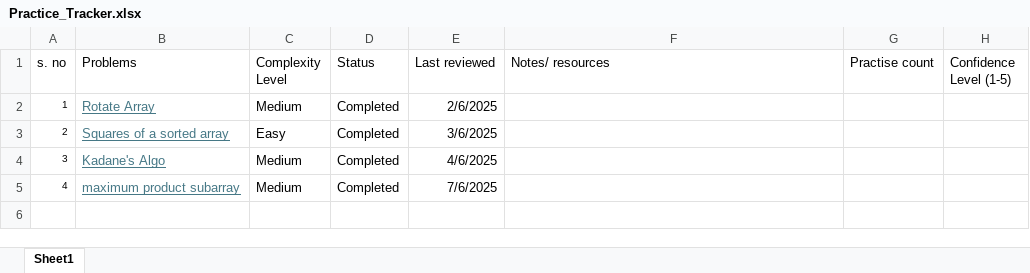
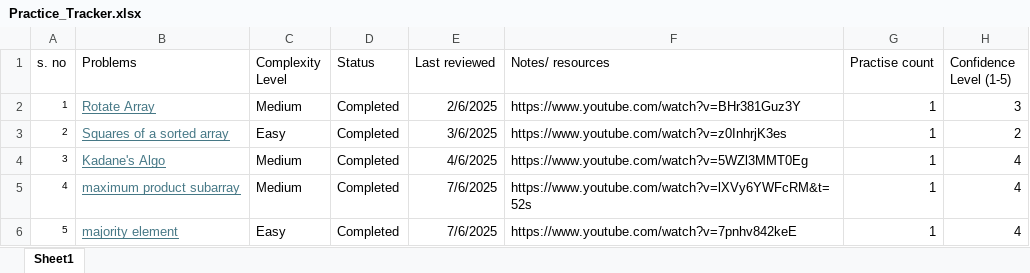
Before and after one commit to rohini420/DSA_Practice, an Excel workbook: Practice_Tracker.xlsx, sheet Sheet1, drawn as a sheet; values as stored, in another font and other column widths than the file's, no borders; conditional formats and table styles not drawn; the diff names each change by its address in the sheet, - before the commit and + after, or states it on an @@ line.

Commit message:
Problem 5 solved

```diff
--- a/Practice_Tracker.xlsx (sheet Sheet1)
+++ b/Practice_Tracker.xlsx (sheet Sheet1)
-F2 (Notes/ resources): (empty)
+F2 (Notes/ resources): https://www.youtube.com/watch?v=BHr381Guz3Y
-G2:G5 (Practise count): (empty)
+G2:G5 (Practise count): 1
-H2 (Confidence Level (1-5)): (empty)
+H2 (Confidence Level (1-5)): 3
-F3 (Notes/ resources): (empty)
+F3 (Notes/ resources): https://www.youtube.com/watch?v=z0InhrjK3es
-H3 (Confidence Level (1-5)): (empty)
+H3 (Confidence Level (1-5)): 2
-F4 (Notes/ resources): (empty)
+F4 (Notes/ resources): https://www.youtube.com/watch?v=5WZl3MMT0Eg
-H4:H5 (Confidence Level (1-5)): (empty)
+H4:H5 (Confidence Level (1-5)): 4
-F5 (Notes/ resources): (empty)
+F5 (Notes/ resources): https://www.youtube.com/watch?v=lXVy6YWFcRM&t=52s
+row 6: 5 | majority element | Easy | Completed | 7/6/2025 | https://www.youtube.com/watch?v=7pnhv842keE | 1 | 4
```
Also changed, not shown: 3 other files.
